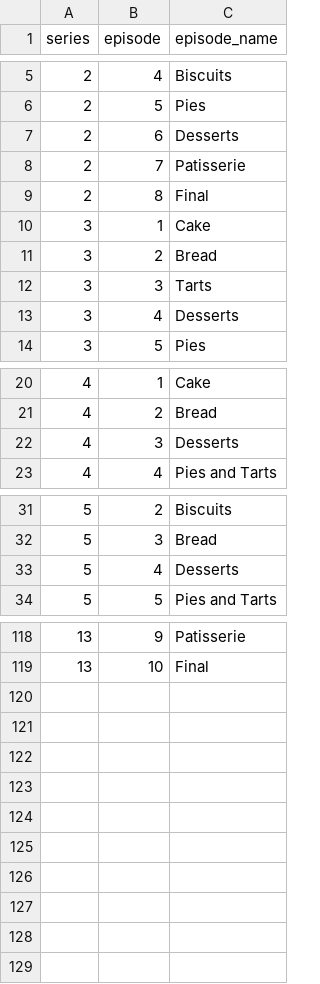
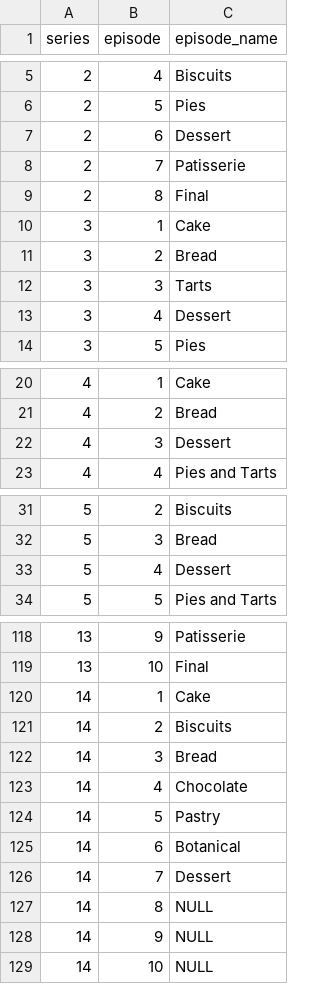
Before and after one commit to monica-m-kim/Great-British-Bake-Off, a CSV file: datasets/gbbo_episodes.csv, drawn as a sheet; only a part is shown, gaps mark what is left out; the diff covers the shown part only.

```diff
--- a/datasets/gbbo_episodes.csv
+++ b/datasets/gbbo_episodes.csv
@@ -6,3 +6,3 @@ series,episode,episode_name
 2,5,Pies
-2,6,Desserts
+2,6,Dessert
 2,7,Patisserie
@@ -12,3 +12,3 @@ series,episode,episode_name
 3,3,Tarts
-3,4,Desserts
+3,4,Dessert
 3,5,Pies
@@ -21,3 +21,3 @@ series,episode,episode_name
 4,2,Bread
-4,3,Desserts
+4,3,Dessert
 4,4,Pies and Tarts
@@ -32,3 +32,3 @@ series,episode,episode_name
 5,3,Bread
-5,4,Desserts
+5,4,Dessert
 5,5,Pies and Tarts
@@ -119 +119,11 @@ series,episode,episode_name
 13,10,Final
+14,1,Cake
+14,2,Biscuits
+14,3,Bread
+14,4,Chocolate
+14,5,Pastry
+14,6,Botanical
+14,7,Dessert
+14,8,NULL
+14,9,NULL
+14,10,NULL
```
Also changed, not shown: 7 edited cells elsewhere in this file, datasets/gbbo_bakers.csv, 1 other file.
